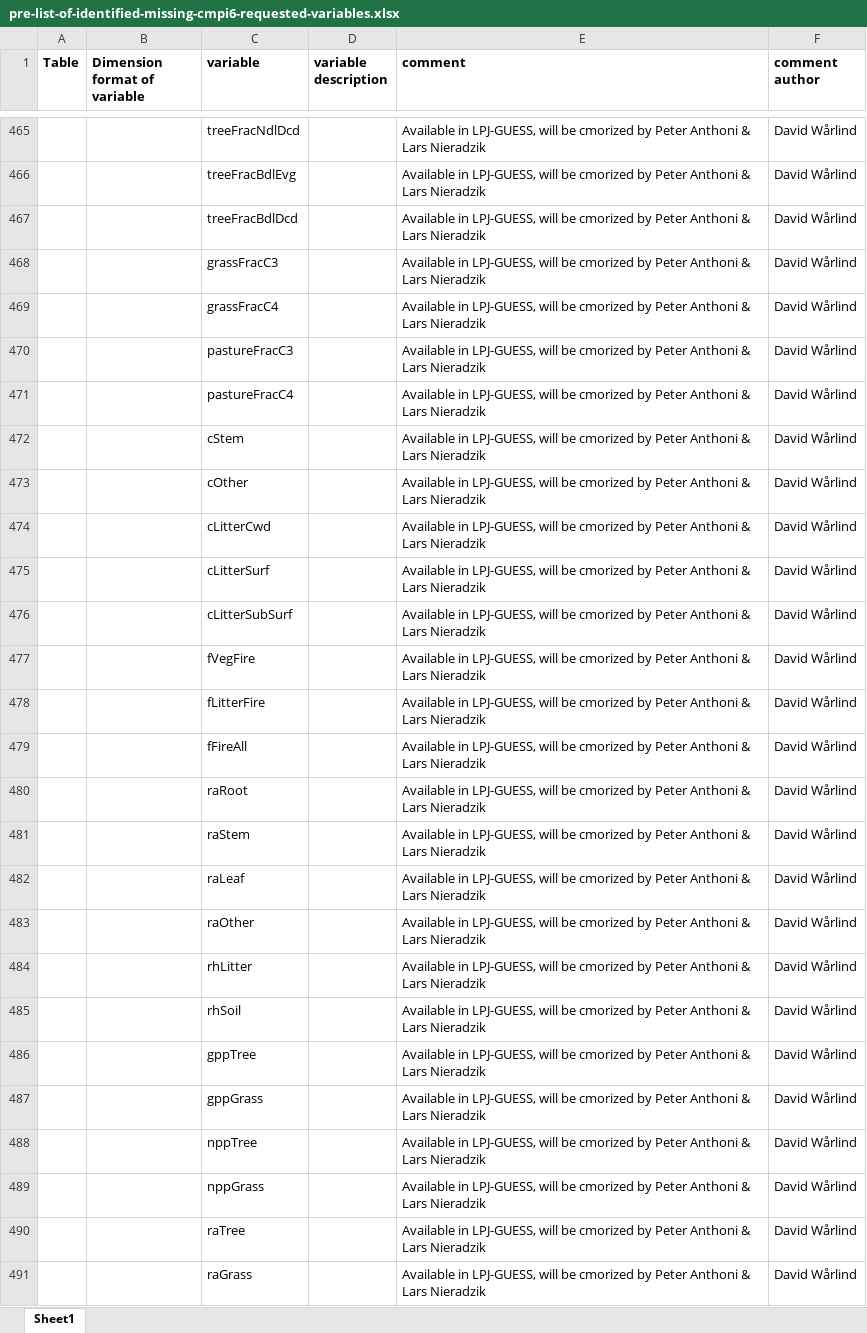
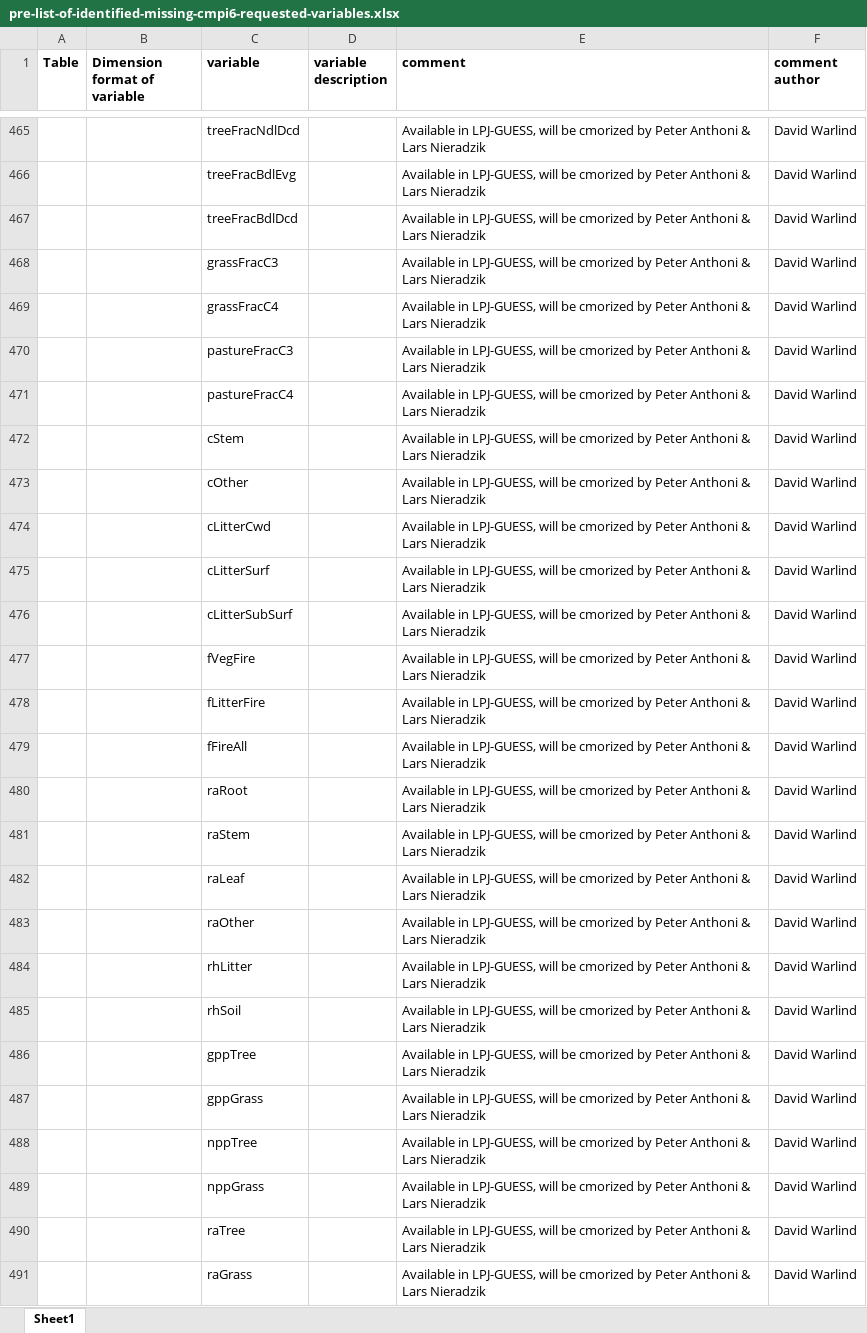
Before and after one commit to EC-Earth/ece2cmor3, an Excel workbook: ece2cmor3/resources/pre-list-of-identified-missing-cmpi6-requested-variables.xlsx, sheet Sheet1, drawn as a sheet; only a part is shown, gaps mark what is left out; values as stored, in another font and other column widths than the file's, no borders; the diff covers the shown part only; the diff names each change by its address in the sheet, - before the commit and + after, or states it on an @@ line.

```diff
--- a/ece2cmor3/resources/pre-list-of-identified-missing-cmpi6-requested-variables.xlsx (sheet Sheet1)
+++ b/ece2cmor3/resources/pre-list-of-identified-missing-cmpi6-requested-variables.xlsx (sheet Sheet1)
-F465:F491 (comment author): David Wårlind
+F465:F491 (comment author): David Warlind
```
Also changed, not shown: 125 edited cells elsewhere in this sheet, ece2cmor3/resources/list-of-identified-missing-cmpi6-requested-variables.xlsx, ece2cmor3/resources/list-of-ignored-cmpi6-requested-variables.xlsx, 3 other files.
